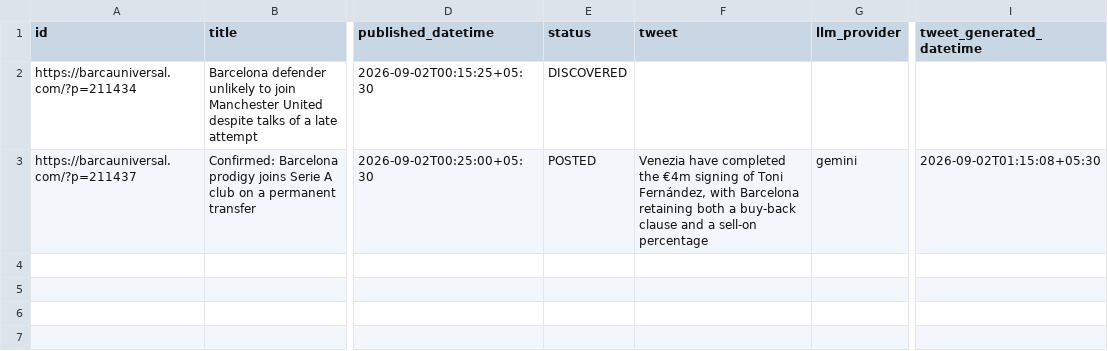
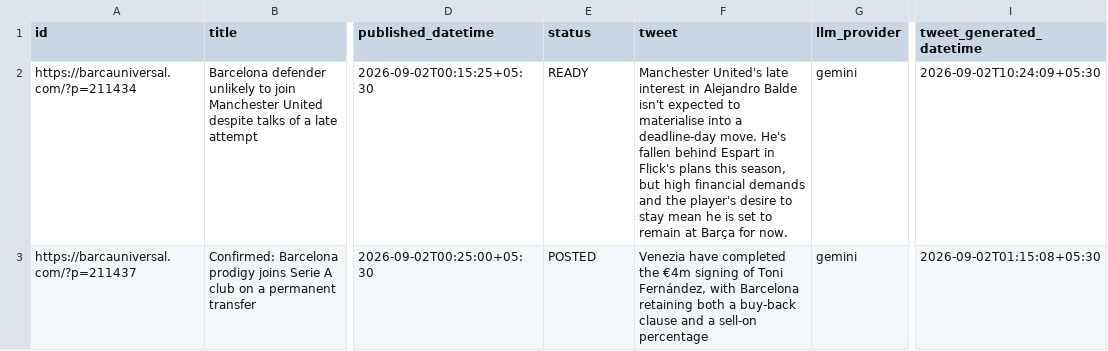
Before and after one commit to dinesh-kanakaraj/Kestrel, a CSV file: logs/tweet_log_2026-09-02.csv, drawn as a sheet; only a part is shown, gaps mark what is left out; the diff names each change by its address in the sheet, - before the commit and + after, or states it on an @@ line.

Commit message:
state: generated tweets run 33592529203

```diff
--- a/logs/tweet_log_2026-09-02.csv
+++ b/logs/tweet_log_2026-09-02.csv
-E2 (status): DISCOVERED
+E2 (status): READY
-F2 (tweet): (empty)
+F2 (tweet): Manchester United's late interest in Alejandro Balde isn't expected to materialise into a deadline-day move. He's fallen behind Espart in Flick's plans this season, but high financial demands and the player's desire to stay mean he is set to remain at Barça for now.
-G2 (llm_provider): (empty)
+G2 (llm_provider): gemini
-I2 (tweet_generated_datetime): (empty)
+I2 (tweet_generated_datetime): 2026-09-02T10:24:09+05:30
```
